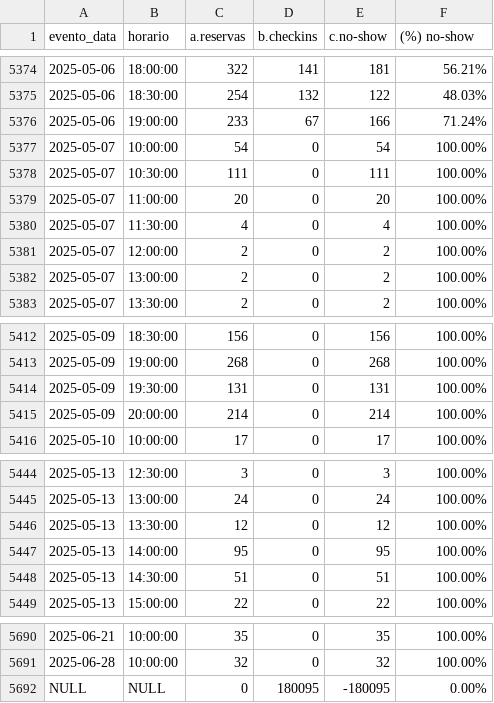
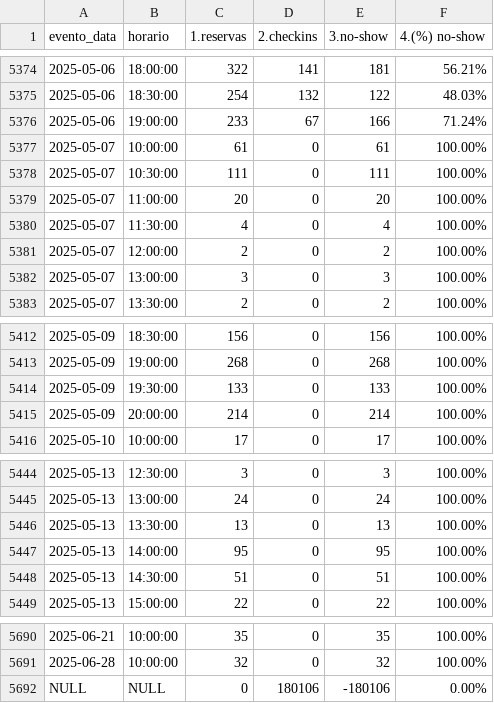
Before and after one commit to luiz-rocha-masp/masp-tickets-public, a CSV file: tickets_tabela_completa.csv, drawn as a sheet; only a part is shown, gaps mark what is left out; the diff names each change by its address in the sheet, - before the commit and + after, or states it on an @@ line.

Commit message:
Add files via upload

```diff
--- a/tickets_tabela_completa.csv
+++ b/tickets_tabela_completa.csv
-C1: a.reservas
+C1: 1.reservas
-D1: b.checkins
+D1: 2.checkins
-E1: c.no-show
+E1: 3.no-show
-F1: (%) no-show
+F1: 4.(%) no-show
-C5377 (1.reservas): 54
+C5377 (1.reservas): 61
-E5377 (3.no-show): 54
+E5377 (3.no-show): 61
-C5382 (1.reservas): 2
+C5382 (1.reservas): 3
-E5382 (3.no-show): 2
+E5382 (3.no-show): 3
-C5414 (1.reservas): 131
+C5414 (1.reservas): 133
-E5414 (3.no-show): 131
+E5414 (3.no-show): 133
-C5446 (1.reservas): 12
+C5446 (1.reservas): 13
-E5446 (3.no-show): 12
+E5446 (3.no-show): 13
-D5692 (2.checkins): 180095
+D5692 (2.checkins): 180106
-E5692 (3.no-show): -180095
+E5692 (3.no-show): -180106
```
